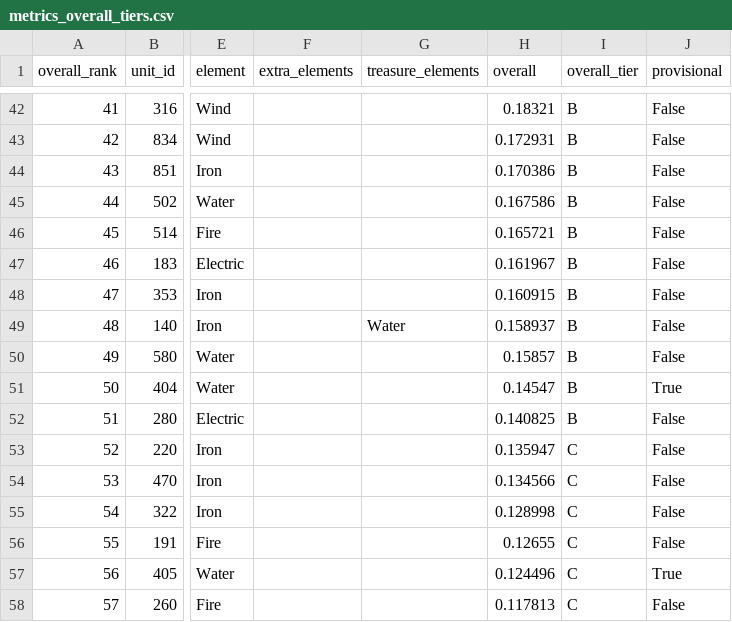
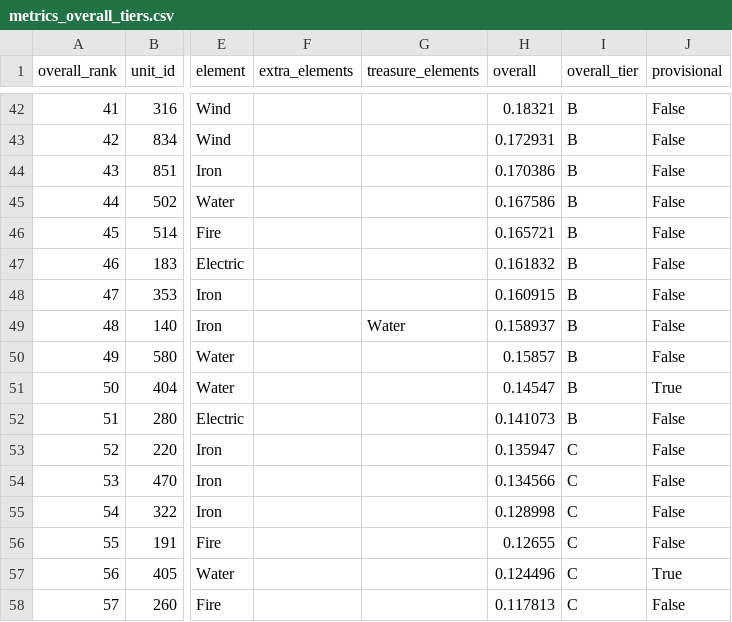
Before and after one commit to Jgaram/nikke-analysis, a CSV file: data/processed/metrics_overall_tiers.csv, drawn as a sheet; only a part is shown, gaps mark what is left out; the diff covers the shown part only; the diff names each change by its address in the sheet, - before the commit and + after, or states it on an @@ line.

```diff
--- a/data/processed/metrics_overall_tiers.csv
+++ b/data/processed/metrics_overall_tiers.csv
-H47 (overall): 0.161967
+H47 (overall): 0.161832
-H52 (overall): 0.140825
+H52 (overall): 0.141073
```
Also changed, not shown: 1 added row, 1 removed row and 81 edited cells elsewhere in this file, data/processed/metrics_element_tiers.csv, data/processed/metrics_synergy.csv, 16 other files.
